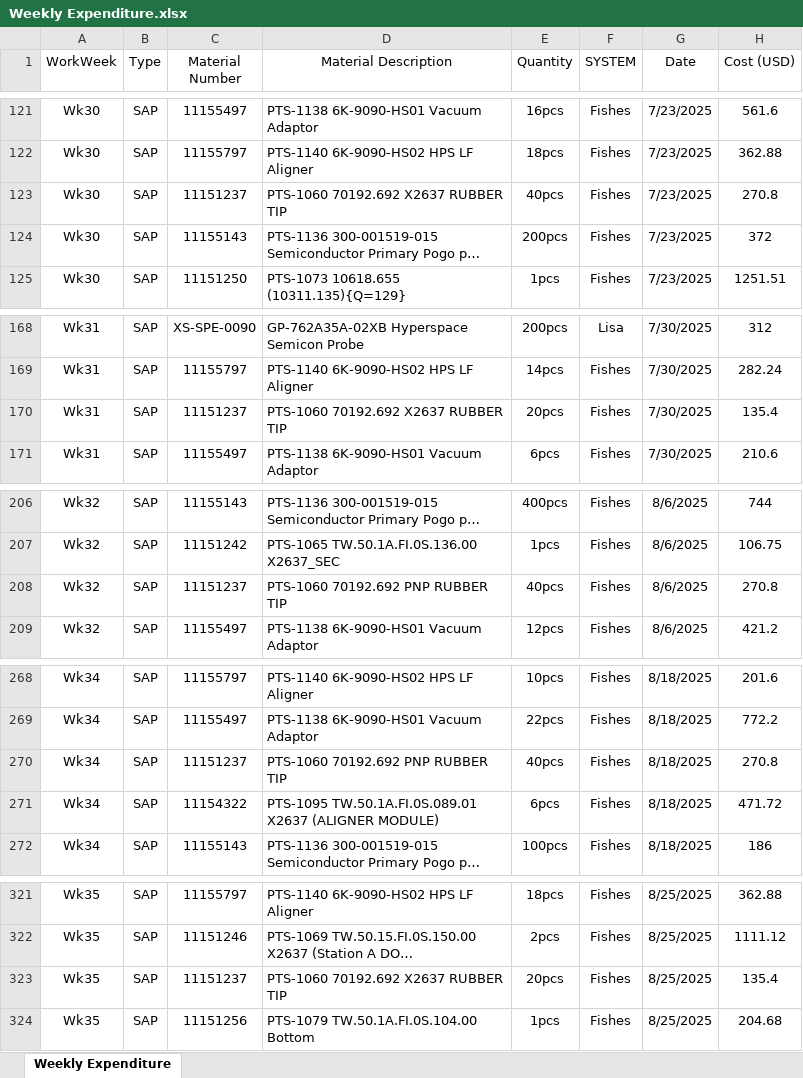
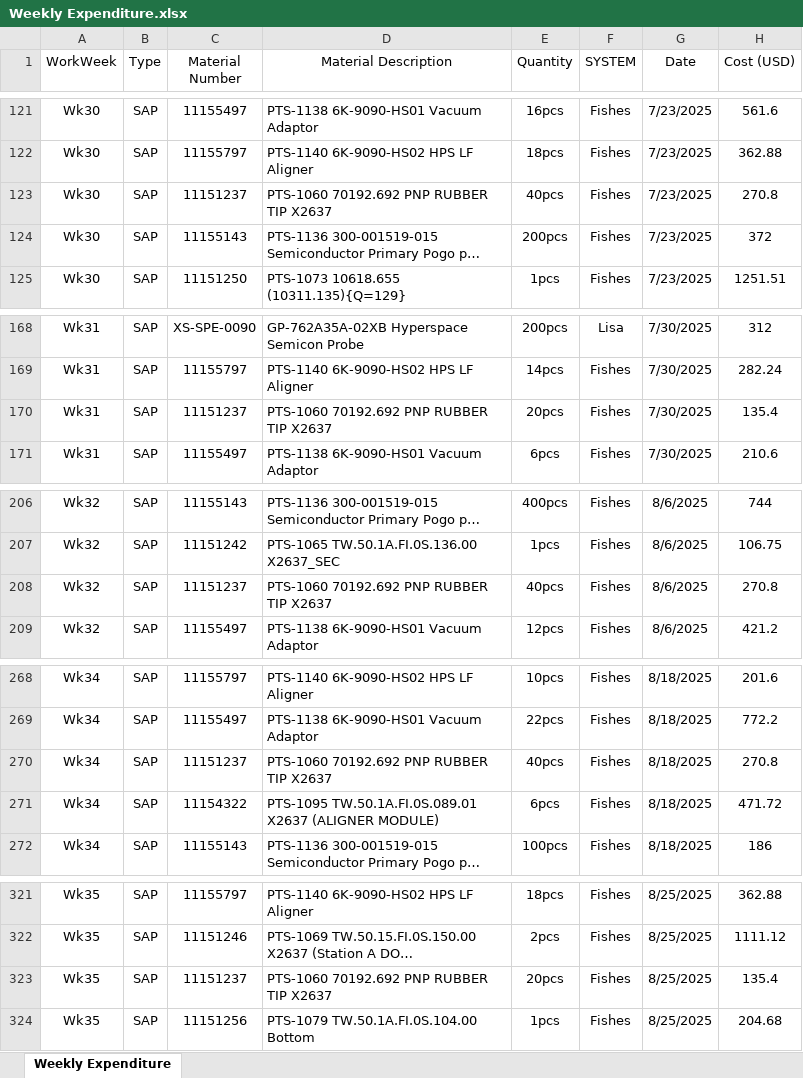
Before and after one commit to azhararkam/weekly-dashboard, an Excel workbook: Weekly Expenditure.xlsx, sheet Weekly Expenditure, drawn as a sheet; only a part is shown, gaps mark what is left out; long unchanged cells end in …; values as stored, in another font and other column widths than the file's, no borders; the diff covers the shown part only; the diff names each change by its address in the sheet, - before the commit and + after, or states it on an @@ line.

Commit message:
≡ƒôè Weekly data update

```diff
--- a/Weekly Expenditure.xlsx (sheet Weekly Expenditure)
+++ b/Weekly Expenditure.xlsx (sheet Weekly Expenditure)
-D123 (Material Description): PTS-1060 70192.692 X2637 RUBBER TIP
+D123 (Material Description): PTS-1060 70192.692 PNP RUBBER TIP X2637
-D170 (Material Description): PTS-1060 70192.692 X2637 RUBBER TIP
+D170 (Material Description): PTS-1060 70192.692 PNP RUBBER TIP X2637
-D208 (Material Description): PTS-1060 70192.692 PNP RUBBER TIP
+D208 (Material Description): PTS-1060 70192.692 PNP RUBBER TIP X2637
-D270 (Material Description): PTS-1060 70192.692 PNP RUBBER TIP
+D270 (Material Description): PTS-1060 70192.692 PNP RUBBER TIP X2637
-D323 (Material Description): PTS-1060 70192.692 X2637 RUBBER TIP
+D323 (Material Description): PTS-1060 70192.692 PNP RUBBER TIP X2637
```
Also changed, not shown: 41 added rows and 11 edited cells elsewhere in this sheet.
